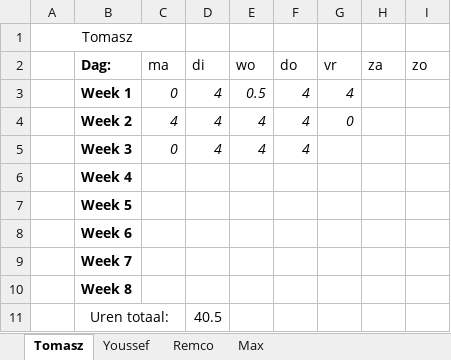
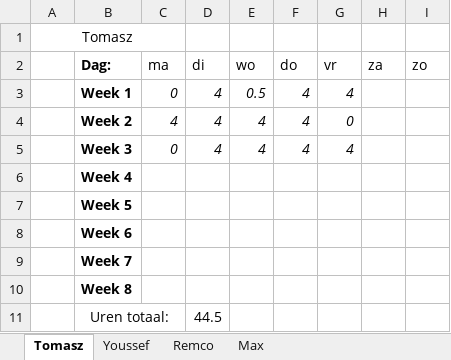
Before and after one commit to FIFA-by-TYMR/Project_Documentation, an Excel workbook: Documenten/Urenlijst.xlsx, sheet Tomasz, drawn as a sheet; values as stored, in another font and other column widths than the file's, no borders; the diff names each change by its address in the sheet, - before the commit and + after, or states it on an @@ line.

```diff
--- a/Documenten/Urenlijst.xlsx (sheet Tomasz)
+++ b/Documenten/Urenlijst.xlsx (sheet Tomasz)
-G5 (vr): (empty)
+G5 (vr): 4
-D11 (di): 40.5
+D11 (di): 44.5
```
Also changed, not shown: sheet Youssef, sheet Max, sheet Remco.
